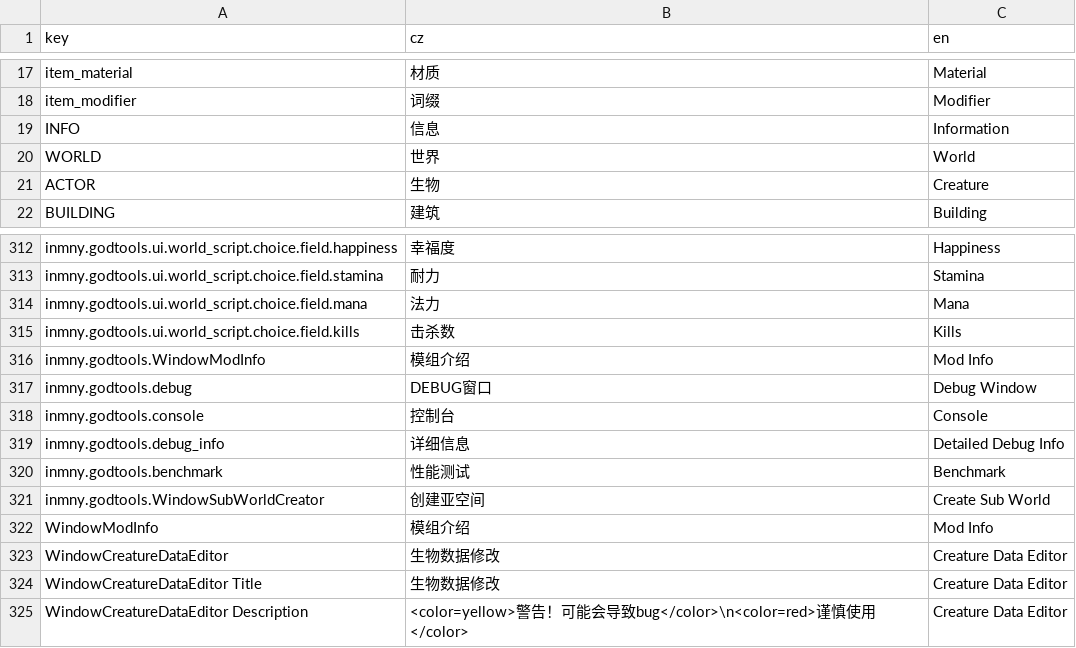
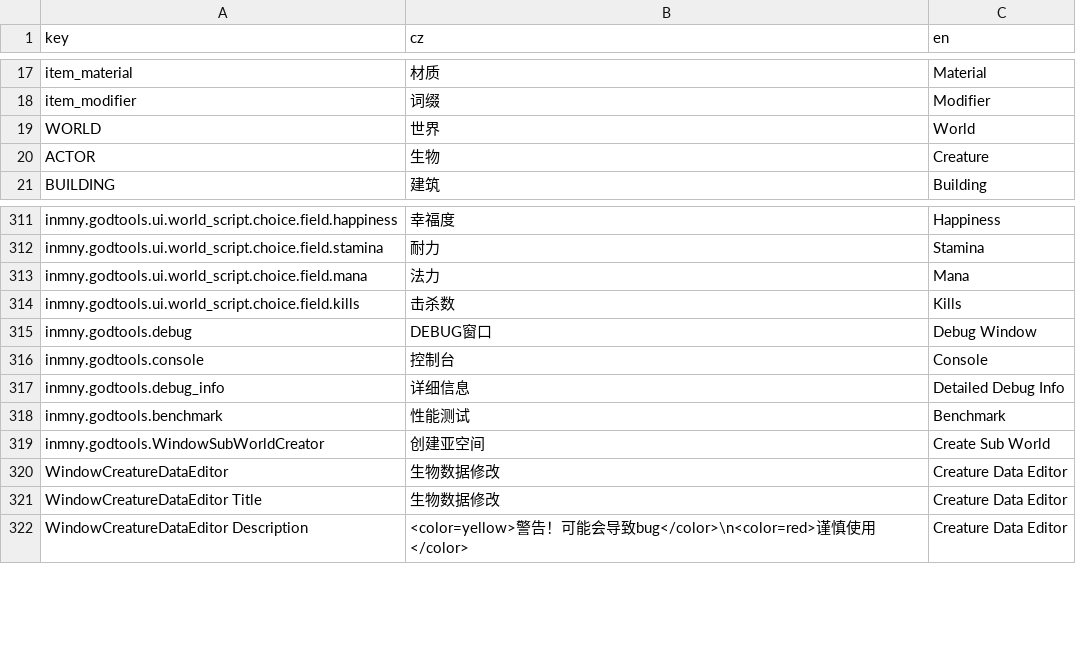
Before and after one commit to inmny/GodTools, a CSV file: Locales/ui.csv, drawn as a sheet; only a part is shown, gaps mark what is left out.

```diff
--- a/Locales/ui.csv
+++ b/Locales/ui.csv
@@ -18,3 +18,2 @@ item_material,材质,Material
 item_modifier,词缀,Modifier
-INFO,信息,Information
 WORLD,世界,World
@@ -315,3 +314,2 @@ inmny.godtools.ui.world_script.choice.field.mana,法力,Mana
 inmny.godtools.ui.world_script.choice.field.kills,击杀数,Kills
-inmny.godtools.WindowModInfo,模组介绍,Mod Info
 inmny.godtools.debug,DEBUG窗口,Debug Window
@@ -321,3 +319,2 @@ inmny.godtools.benchmark,性能测试,Benchmark
 inmny.godtools.WindowSubWorldCreator,创建亚空间,Create Sub World
-WindowModInfo,模组介绍,Mod Info
 WindowCreatureDataEditor,生物数据修改,Creature Data Editor
```
Also changed, not shown: 5 other files.
